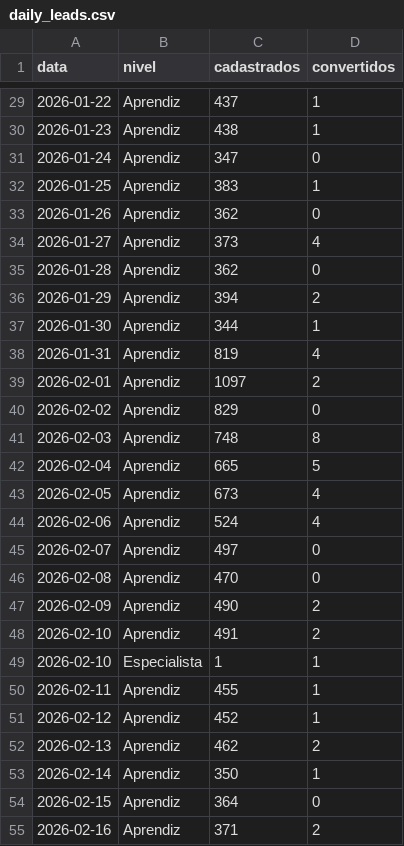
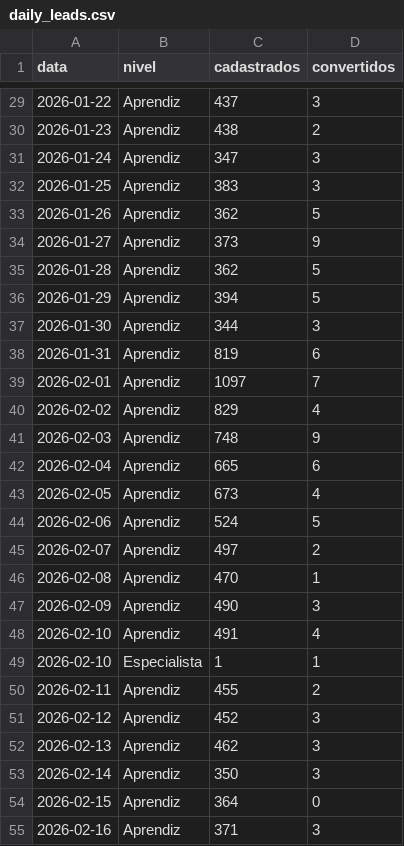
Before and after one commit to biancafnunes/resellers-grid, a CSV file: daily_leads.csv, drawn as a sheet; only a part is shown, gaps mark what is left out; the diff covers the shown part only.

Commit message:
fix: daily_leads convertidos = cohort real (sem restricao same-day)

```diff
--- a/daily_leads.csv
+++ b/daily_leads.csv
@@ -29,27 +29,27 @@ data,nivel,cadastrados,convertidos
-2026-01-22,Aprendiz,437,1
-2026-01-23,Aprendiz,438,1
-2026-01-24,Aprendiz,347,0
-2026-01-25,Aprendiz,383,1
-2026-01-26,Aprendiz,362,0
-2026-01-27,Aprendiz,373,4
-2026-01-28,Aprendiz,362,0
-2026-01-29,Aprendiz,394,2
-2026-01-30,Aprendiz,344,1
-2026-01-31,Aprendiz,819,4
-2026-02-01,Aprendiz,1097,2
-2026-02-02,Aprendiz,829,0
-2026-02-03,Aprendiz,748,8
-2026-02-04,Aprendiz,665,5
+2026-01-22,Aprendiz,437,3
+2026-01-23,Aprendiz,438,2
+2026-01-24,Aprendiz,347,3
+2026-01-25,Aprendiz,383,3
+2026-01-26,Aprendiz,362,5
+2026-01-27,Aprendiz,373,9
+2026-01-28,Aprendiz,362,5
+2026-01-29,Aprendiz,394,5
+2026-01-30,Aprendiz,344,3
+2026-01-31,Aprendiz,819,6
+2026-02-01,Aprendiz,1097,7
+2026-02-02,Aprendiz,829,4
+2026-02-03,Aprendiz,748,9
+2026-02-04,Aprendiz,665,6
 2026-02-05,Aprendiz,673,4
-2026-02-06,Aprendiz,524,4
-2026-02-07,Aprendiz,497,0
-2026-02-08,Aprendiz,470,0
-2026-02-09,Aprendiz,490,2
-2026-02-10,Aprendiz,491,2
+2026-02-06,Aprendiz,524,5
+2026-02-07,Aprendiz,497,2
+2026-02-08,Aprendiz,470,1
+2026-02-09,Aprendiz,490,3
+2026-02-10,Aprendiz,491,4
 2026-02-10,Especialista,1,1
-2026-02-11,Aprendiz,455,1
-2026-02-12,Aprendiz,452,1
-2026-02-13,Aprendiz,462,2
-2026-02-14,Aprendiz,350,1
+2026-02-11,Aprendiz,455,2
+2026-02-12,Aprendiz,452,3
+2026-02-13,Aprendiz,462,3
+2026-02-14,Aprendiz,350,3
 2026-02-15,Aprendiz,364,0
-2026-02-16,Aprendiz,371,2
+2026-02-16,Aprendiz,371,3
```
Also changed, not shown: 84 edited cells elsewhere in this file, 1 other file.
